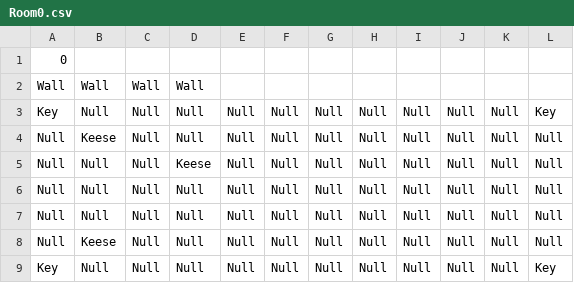
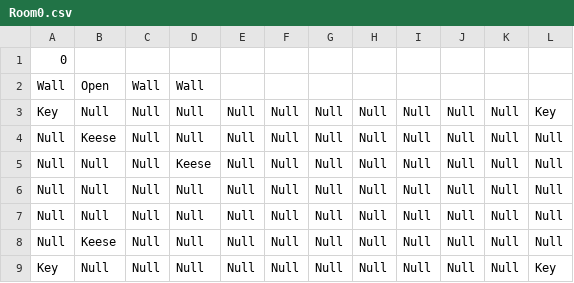
Before and after one commit to schneiderryan/legendofzelda, a CSV file: Room0.csv, drawn as a sheet.

```diff
--- a/Room0.csv
+++ b/Room0.csv
@@ -1,3 +1,3 @@
 0
-Wall,Wall,Wall,Wall
+Wall,Open,Wall,Wall
 Key,Null,Null,Null,Null,Null,Null,Null,Null,Null,Null,Key
```
Also changed, not shown: 26 other files.
